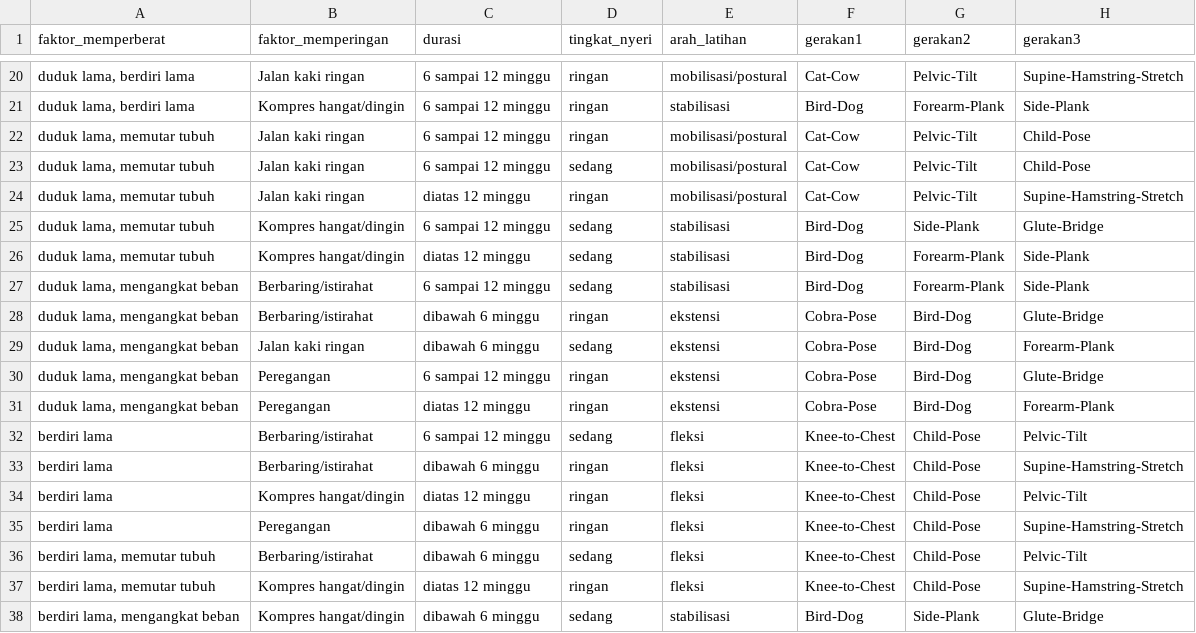
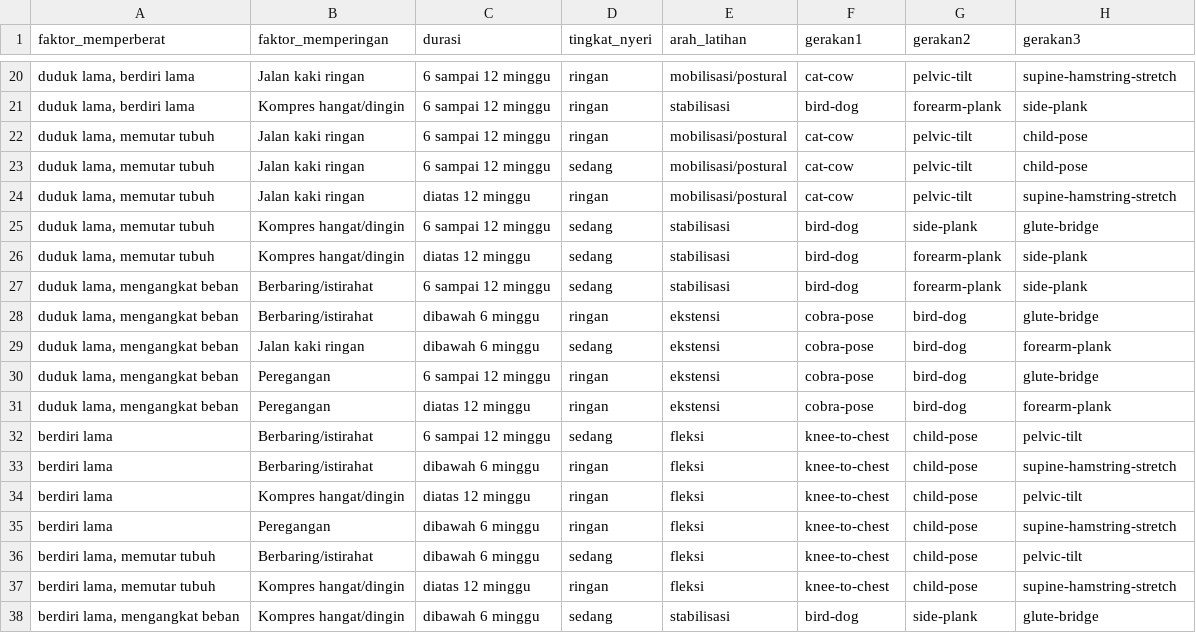
Before and after one commit to spinecareapp/spinecare_backend, a CSV file: model_weights/dataset-rekomendasi.csv, drawn as a sheet; only a part is shown, gaps mark what is left out; the diff covers the shown part only; the diff names each change by its address in the sheet, - before the commit and + after, or states it on an @@ line.

```diff
--- a/model_weights/dataset-rekomendasi.csv
+++ b/model_weights/dataset-rekomendasi.csv
-F20 (gerakan1): Cat-Cow
+F20 (gerakan1): cat-cow
-G20 (gerakan2): Pelvic-Tilt
+G20 (gerakan2): pelvic-tilt
-H20 (gerakan3): Supine-Hamstring-Stretch
+H20 (gerakan3): supine-hamstring-stretch
-F21 (gerakan1): Bird-Dog
+F21 (gerakan1): bird-dog
-G21 (gerakan2): Forearm-Plank
+G21 (gerakan2): forearm-plank
-H21 (gerakan3): Side-Plank
+H21 (gerakan3): side-plank
-F22:F24 (gerakan1): Cat-Cow
+F22:F24 (gerakan1): cat-cow
-G22:G24 (gerakan2): Pelvic-Tilt
+G22:G24 (gerakan2): pelvic-tilt
-H22:H23 (gerakan3): Child-Pose
+H22:H23 (gerakan3): child-pose
-H24 (gerakan3): Supine-Hamstring-Stretch
+H24 (gerakan3): supine-hamstring-stretch
-F25:F27 (gerakan1): Bird-Dog
+F25:F27 (gerakan1): bird-dog
-G25 (gerakan2): Side-Plank
+G25 (gerakan2): side-plank
-H25 (gerakan3): Glute-Bridge
+H25 (gerakan3): glute-bridge
-G26:G27 (gerakan2): Forearm-Plank
+G26:G27 (gerakan2): forearm-plank
-H26:H27 (gerakan3): Side-Plank
+H26:H27 (gerakan3): side-plank
-F28:F31 (gerakan1): Cobra-Pose
+F28:F31 (gerakan1): cobra-pose
-G28:G31 (gerakan2): Bird-Dog
+G28:G31 (gerakan2): bird-dog
-H28 (gerakan3): Glute-Bridge
+H28 (gerakan3): glute-bridge
-H29 (gerakan3): Forearm-Plank
+H29 (gerakan3): forearm-plank
-H30 (gerakan3): Glute-Bridge
+H30 (gerakan3): glute-bridge
-H31 (gerakan3): Forearm-Plank
+H31 (gerakan3): forearm-plank
-F32:F37 (gerakan1): Knee-to-Chest
+F32:F37 (gerakan1): knee-to-chest
-G32:G37 (gerakan2): Child-Pose
+G32:G37 (gerakan2): child-pose
-H32 (gerakan3): Pelvic-Tilt
+H32 (gerakan3): pelvic-tilt
-H33 (gerakan3): Supine-Hamstring-Stretch
+H33 (gerakan3): supine-hamstring-stretch
-H34 (gerakan3): Pelvic-Tilt
+H34 (gerakan3): pelvic-tilt
-H35 (gerakan3): Supine-Hamstring-Stretch
+H35 (gerakan3): supine-hamstring-stretch
-H36 (gerakan3): Pelvic-Tilt
+H36 (gerakan3): pelvic-tilt
-H37 (gerakan3): Supine-Hamstring-Stretch
+H37 (gerakan3): supine-hamstring-stretch
-F38 (gerakan1): Bird-Dog
+F38 (gerakan1): bird-dog
-G38 (gerakan2): Side-Plank
+G38 (gerakan2): side-plank
-H38 (gerakan3): Glute-Bridge
+H38 (gerakan3): glute-bridge
```
Also changed, not shown: 114 edited cells elsewhere in this file, 1 other file.
